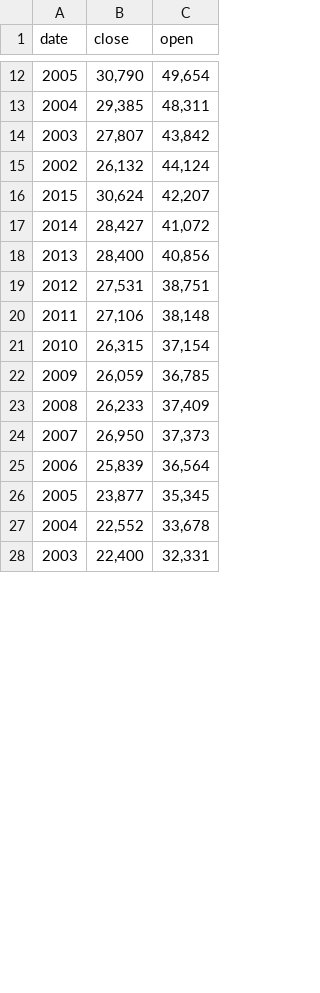
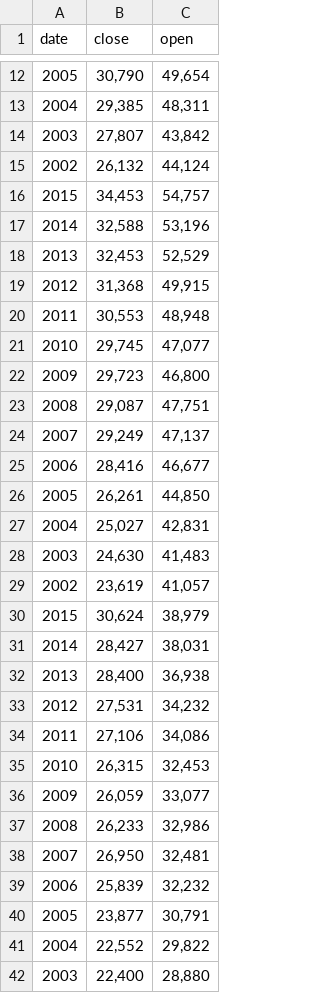
Before and after one commit to jmkevan/jmkevan.github.io, a CSV file: data6.csv, drawn as a sheet; only a part is shown, gaps mark what is left out; the diff covers the shown part only.

```diff
--- a/data6.csv
+++ b/data6.csv
@@ -15,14 +15,28 @@ date,close,open
 2002,"26,132","44,124"
-2015,"30,624","42,207"
-2014,"28,427","41,072"
-2013,"28,400","40,856"
-2012,"27,531","38,751"
-2011,"27,106","38,148"
-2010,"26,315","37,154"
-2009,"26,059","36,785"
-2008,"26,233","37,409"
-2007,"26,950","37,373"
-2006,"25,839","36,564"
-2005,"23,877","35,345"
-2004,"22,552","33,678"
-2003,"22,400","32,331"
+2015,"34,453","54,757"
+2014,"32,588","53,196"
+2013,"32,453","52,529"
+2012,"31,368","49,915"
+2011,"30,553","48,948"
+2010,"29,745","47,077"
+2009,"29,723","46,800"
+2008,"29,087","47,751"
+2007,"29,249","47,137"
+2006,"28,416","46,677"
+2005,"26,261","44,850"
+2004,"25,027","42,831"
+2003,"24,630","41,483"
+2002,"23,619","41,057"
+2015,"30,624","38,979"
+2014,"28,427","38,031"
+2013,"28,400","36,938"
+2012,"27,531","34,232"
+2011,"27,106","34,086"
+2010,"26,315","32,453"
+2009,"26,059","33,077"
+2008,"26,233","32,986"
+2007,"26,950","32,481"
+2006,"25,839","32,232"
+2005,"23,877","30,791"
+2004,"22,552","29,822"
+2003,"22,400","28,880"
```
Also changed, not shown: 14 removed rows and 15 edited cells elsewhere in this file, data4.csv, data5.csv, 6 other files.
